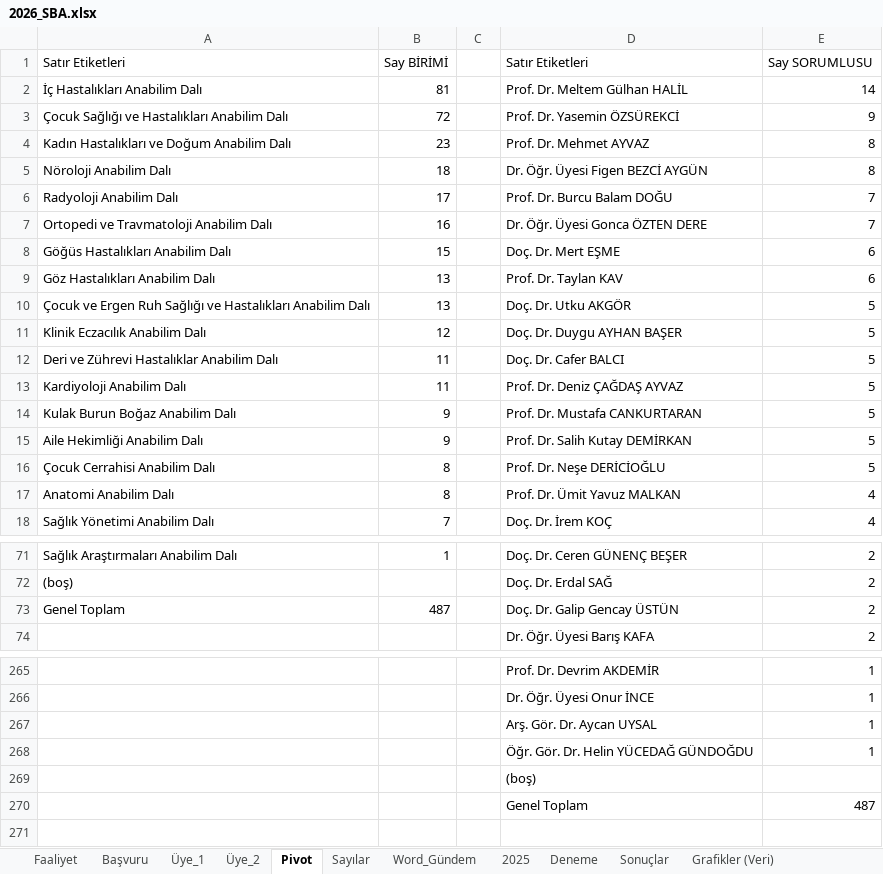
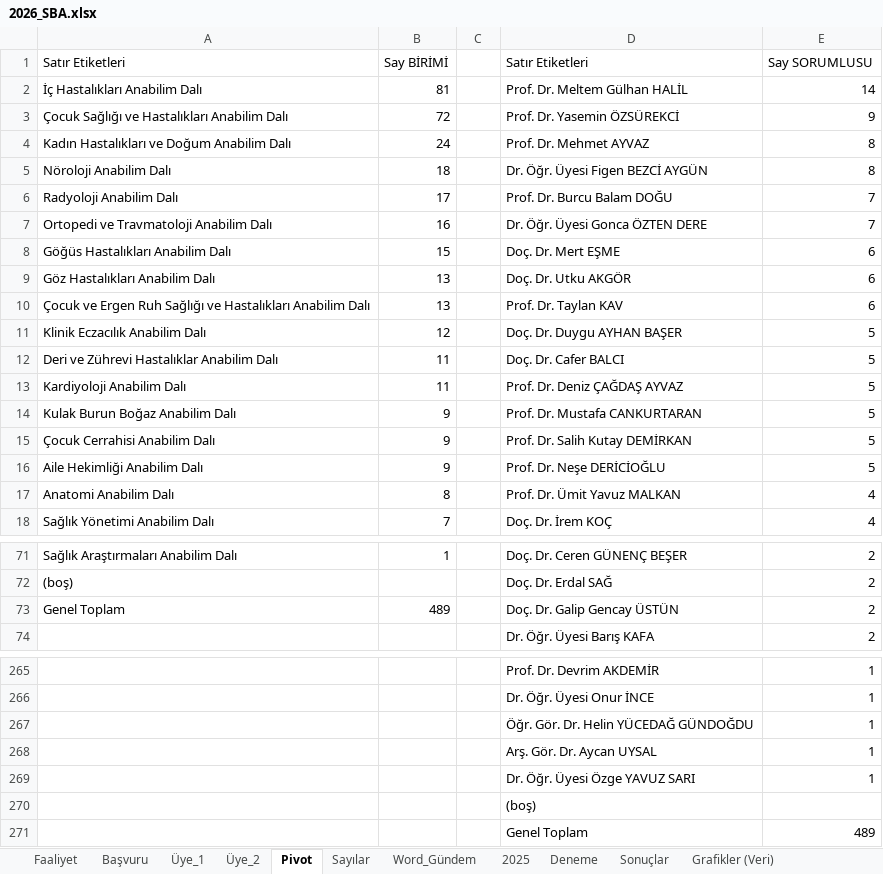
Before and after one commit to MahsuniTurkatar/sba-analiz, an Excel workbook: 2026_SBA.xlsx, sheet Pivot, drawn as a sheet; only a part is shown, gaps mark what is left out; values as stored, in another font and other column widths than the file's, no borders; removed rows and columns are numbered as before the commit, all else as after; the diff covers the shown part only; the diff names each change by its address in the sheet, - before the commit and + after, or states it on an @@ line.

Commit message:
Add files via upload

```diff
--- a/2026_SBA.xlsx (sheet Pivot)
+++ b/2026_SBA.xlsx (sheet Pivot)
-B4: 23
+B4: 24
-D9: Prof. Dr. Taylan KAV
+D9: Doç. Dr. Utku AKGÖR
-D10: Doç. Dr. Utku AKGÖR
+D10: Prof. Dr. Taylan KAV
-E10: 5
+E10: 6
+row 15: Çocuk Cerrahisi Anabilim Dalı | 9 |  | Prof. Dr. Salih Kutay DEMİRKAN | 5
-D16: Prof. Dr. Salih Kutay DEMİRKAN
+D16: Prof. Dr. Neşe DERİCİOĞLU
-row 16: Çocuk Cerrahisi Anabilim Dalı | 8 |  | Prof. Dr. Neşe DERİCİOĞLU | 5
-B73: 487
+B73: 489
@@ row 268 moved to row 267: Öğr. Gör. Dr. Helin YÜCEDAĞ GÜNDOĞDU @@
+row 269:  |  |  | Dr. Öğr. Üyesi Özge YAVUZ SARI | 1
-E271: 487
+E271: 489
```
Also changed, not shown: 1 edited cell elsewhere in this sheet, sheet Sayılar.
